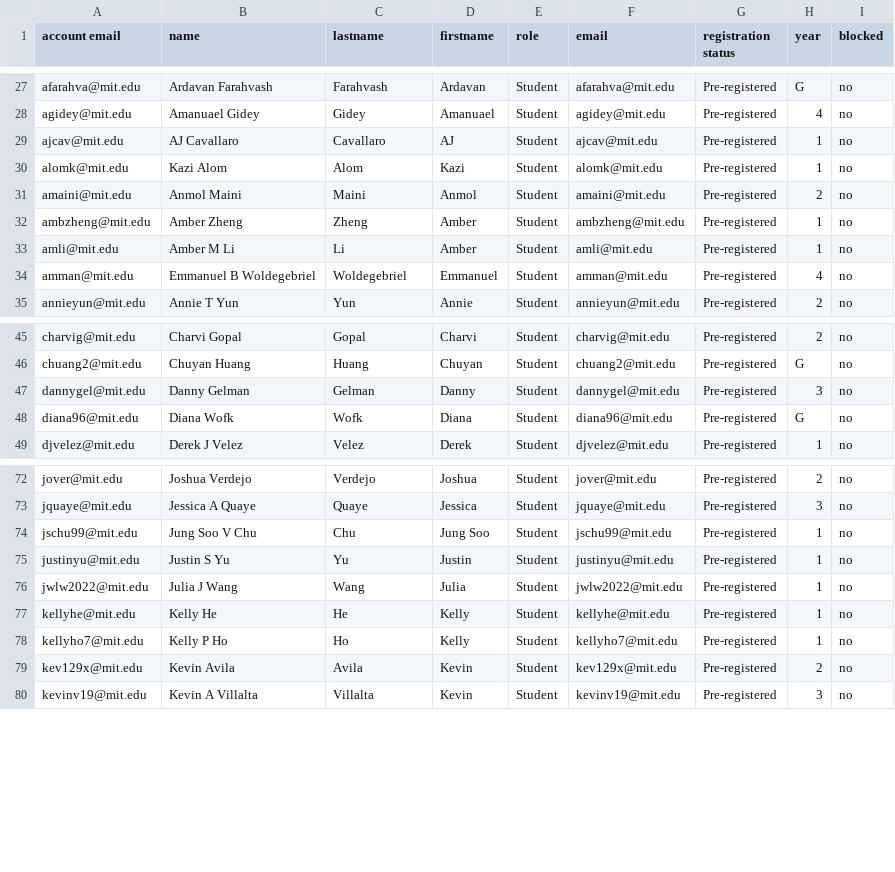
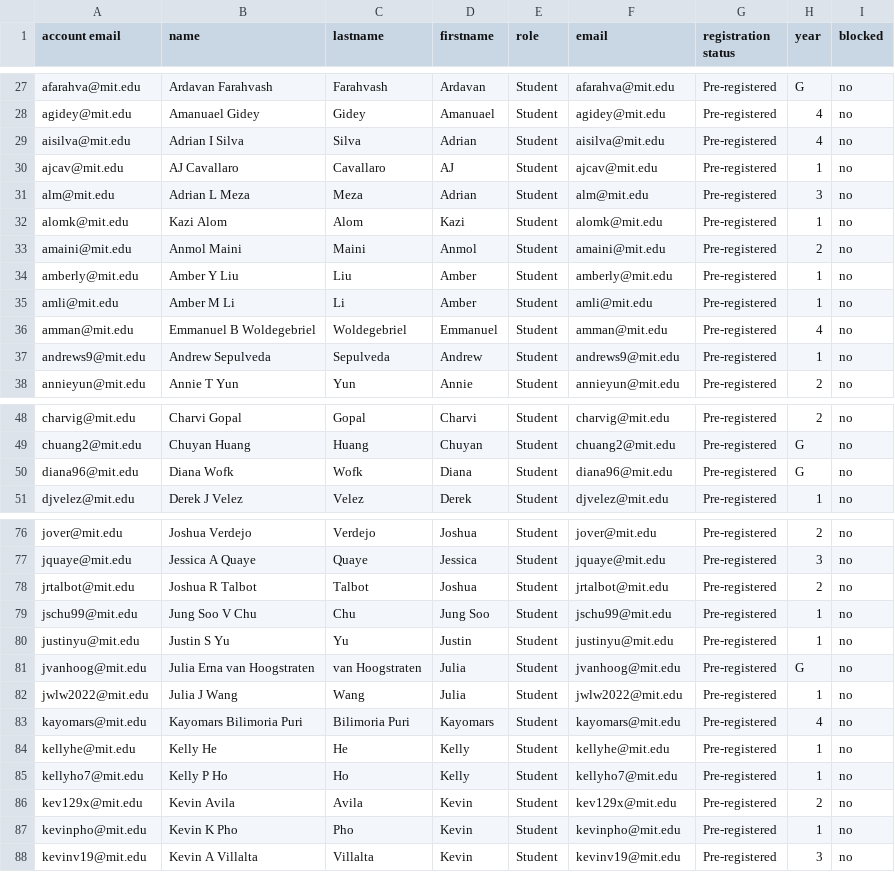
Before and after one commit to itf/6s092, a CSV file: courses/IAP19/__USERS__/students.csv, drawn as a sheet; only a part is shown, gaps mark what is left out; the diff covers the shown part only.

Commit message:
Adds the newest students

```diff
--- a/courses/IAP19/__USERS__/students.csv
+++ b/courses/IAP19/__USERS__/students.csv
@@ -28,8 +28,11 @@ afarahva@mit.edu,Ardavan Farahvash,Farahvash,Ardavan,Student,afarahva@mit.edu,Pr
 agidey@mit.edu,Amanuael Gidey,Gidey,Amanuael,Student,agidey@mit.edu,Pre-registered,4,no
+aisilva@mit.edu,Adrian I Silva,Silva,Adrian,Student,aisilva@mit.edu,Pre-registered,4,no
 ajcav@mit.edu,AJ Cavallaro,Cavallaro,AJ,Student,ajcav@mit.edu,Pre-registered,1,no
+alm@mit.edu,Adrian L Meza,Meza,Adrian,Student,alm@mit.edu,Pre-registered,3,no
 alomk@mit.edu,Kazi Alom,Alom,Kazi,Student,alomk@mit.edu,Pre-registered,1,no
 amaini@mit.edu,Anmol Maini,Maini,Anmol,Student,amaini@mit.edu,Pre-registered,2,no
-ambzheng@mit.edu,Amber Zheng,Zheng,Amber,Student,ambzheng@mit.edu,Pre-registered,1,no
+amberly@mit.edu,Amber Y Liu,Liu,Amber,Student,amberly@mit.edu,Pre-registered,1,no
 amli@mit.edu,Amber M Li,Li,Amber,Student,amli@mit.edu,Pre-registered,1,no
 amman@mit.edu,Emmanuel B Woldegebriel,Woldegebriel,Emmanuel,Student,amman@mit.edu,Pre-registered,4,no
+andrews9@mit.edu,Andrew Sepulveda,Sepulveda,Andrew,Student,andrews9@mit.edu,Pre-registered,1,no
 annieyun@mit.edu,Annie T Yun,Yun,Annie,Student,annieyun@mit.edu,Pre-registered,2,no
@@ -46,3 +49,2 @@ charvig@mit.edu,Charvi Gopal,Gopal,Charvi,Student,charvig@mit.edu,Pre-registered
 chuang2@mit.edu,Chuyan Huang,Huang,Chuyan,Student,chuang2@mit.edu,Pre-registered,G,no
-dannygel@mit.edu,Danny Gelman,Gelman,Danny,Student,dannygel@mit.edu,Pre-registered,3,no
 diana96@mit.edu,Diana Wofk,Wofk,Diana,Student,diana96@mit.edu,Pre-registered,G,no
@@ -73,5 +77,8 @@ jover@mit.edu,Joshua Verdejo,Verdejo,Joshua,Student,jover@mit.edu,Pre-registered
 jquaye@mit.edu,Jessica A Quaye,Quaye,Jessica,Student,jquaye@mit.edu,Pre-registered,3,no
+jrtalbot@mit.edu,Joshua R Talbot,Talbot,Joshua,Student,jrtalbot@mit.edu,Pre-registered,2,no
 jschu99@mit.edu,Jung Soo V Chu,Chu,Jung Soo,Student,jschu99@mit.edu,Pre-registered,1,no
 justinyu@mit.edu,Justin S Yu,Yu,Justin,Student,justinyu@mit.edu,Pre-registered,1,no
+jvanhoog@mit.edu,Julia Erna van Hoogstraten,van Hoogstraten,Julia,Student,jvanhoog@mit.edu,Pre-registered,G,no
 jwlw2022@mit.edu,Julia J Wang,Wang,Julia,Student,jwlw2022@mit.edu,Pre-registered,1,no
+kayomars@mit.edu,Kayomars Bilimoria Puri,Bilimoria Puri,Kayomars,Student,kayomars@mit.edu,Pre-registered,4,no
 kellyhe@mit.edu,Kelly He,He,Kelly,Student,kellyhe@mit.edu,Pre-registered,1,no
@@ -79,2 +86,3 @@ kellyho7@mit.edu,Kelly P Ho,Ho,Kelly,Student,kellyho7@mit.edu,Pre-registered,1,n
 kev129x@mit.edu,Kevin Avila,Avila,Kevin,Student,kev129x@mit.edu,Pre-registered,2,no
+kevinpho@mit.edu,Kevin K Pho,Pho,Kevin,Student,kevinpho@mit.edu,Pre-registered,1,no
 kevinv19@mit.edu,Kevin A Villalta,Villalta,Kevin,Student,kevinv19@mit.edu,Pre-registered,3,no
```
Also changed, not shown: 6 added rows elsewhere in this file, 14 other files.
